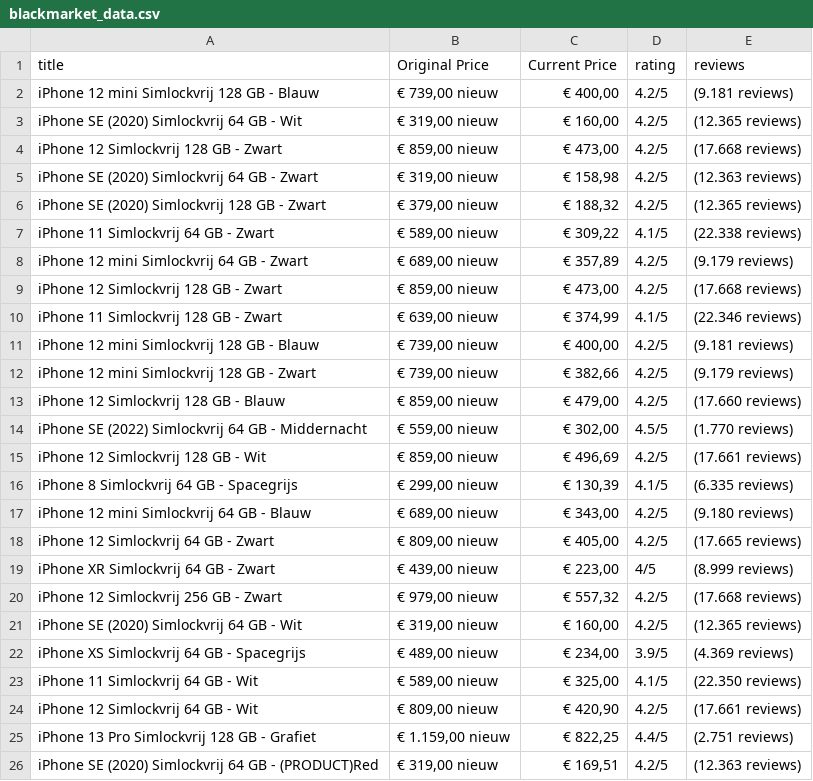
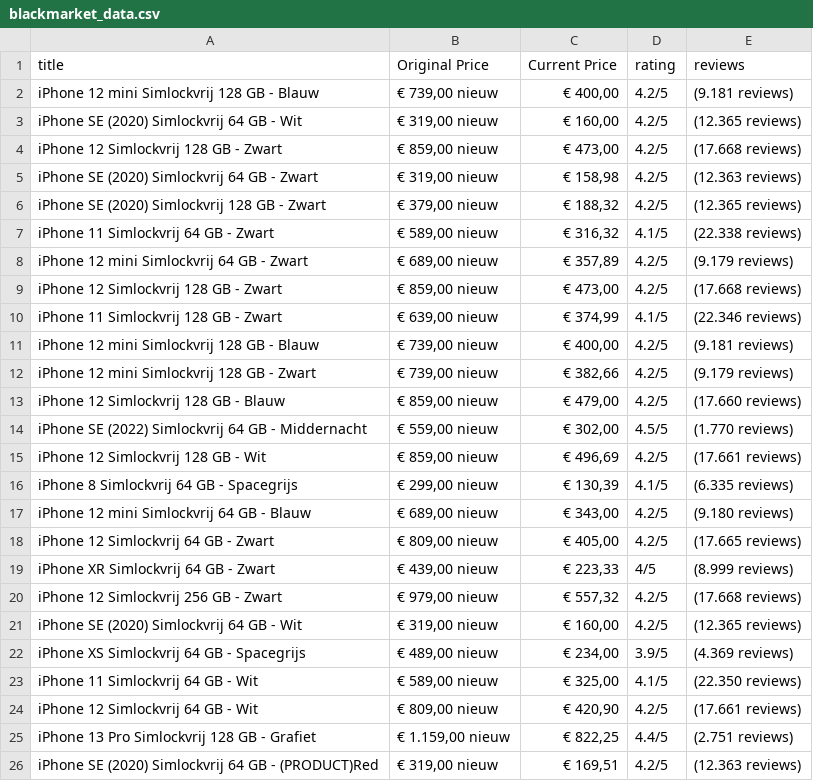
Before and after one commit to Pandey0809/BlackMarket_WebScrapping-, a CSV file: blackmarket_data.csv, drawn as a sheet; only a part is shown.

Commit message:
Changes to the code

```diff
--- a/blackmarket_data.csv
+++ b/blackmarket_data.csv
@@ -6,3 +6,3 @@ iPhone SE (2020) Simlockvrij 64 GB - Zwart,"€ 319,00 nieuw","€ 158,98",4.2
 iPhone SE (2020) Simlockvrij 128 GB - Zwart,"€ 379,00 nieuw","€ 188,32",4.2/5,(12.365 reviews)
-iPhone 11 Simlockvrij 64 GB - Zwart,"€ 589,00 nieuw","€ 309,22",4.1/5,(22.338 reviews)
+iPhone 11 Simlockvrij 64 GB - Zwart,"€ 589,00 nieuw","€ 316,32",4.1/5,(22.338 reviews)
 iPhone 12 mini Simlockvrij 64 GB - Zwart,"€ 689,00 nieuw","€ 357,89",4.2/5,(9.179 reviews)
@@ -18,3 +18,3 @@ iPhone 12 mini Simlockvrij 64 GB - Blauw,"€ 689,00 nieuw","€ 343,00",4.2/5
 iPhone 12 Simlockvrij 64 GB - Zwart,"€ 809,00 nieuw","€ 405,00",4.2/5,(17.665 reviews)
-iPhone XR Simlockvrij 64 GB - Zwart,"€ 439,00 nieuw","€ 223,00",4/5,(8.999 reviews)
+iPhone XR Simlockvrij 64 GB - Zwart,"€ 439,00 nieuw","€ 223,33",4/5,(8.999 reviews)
 iPhone 12 Simlockvrij 256 GB - Zwart,"€ 979,00 nieuw","€ 557,32",4.2/5,(17.668 reviews)
```
